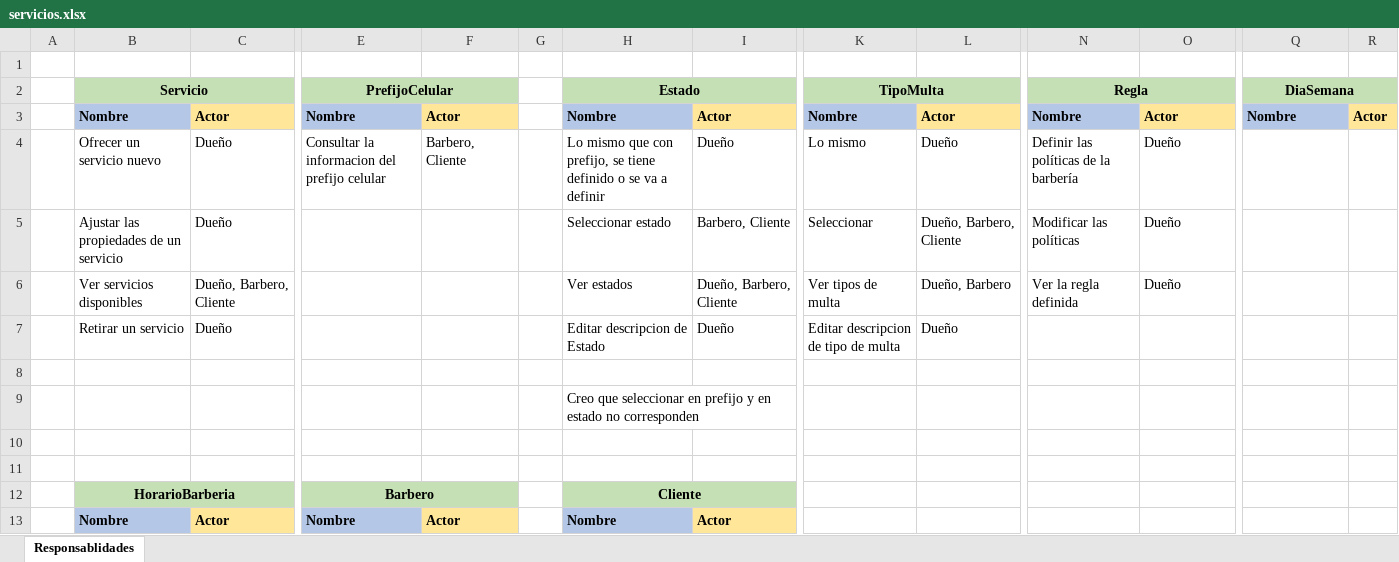
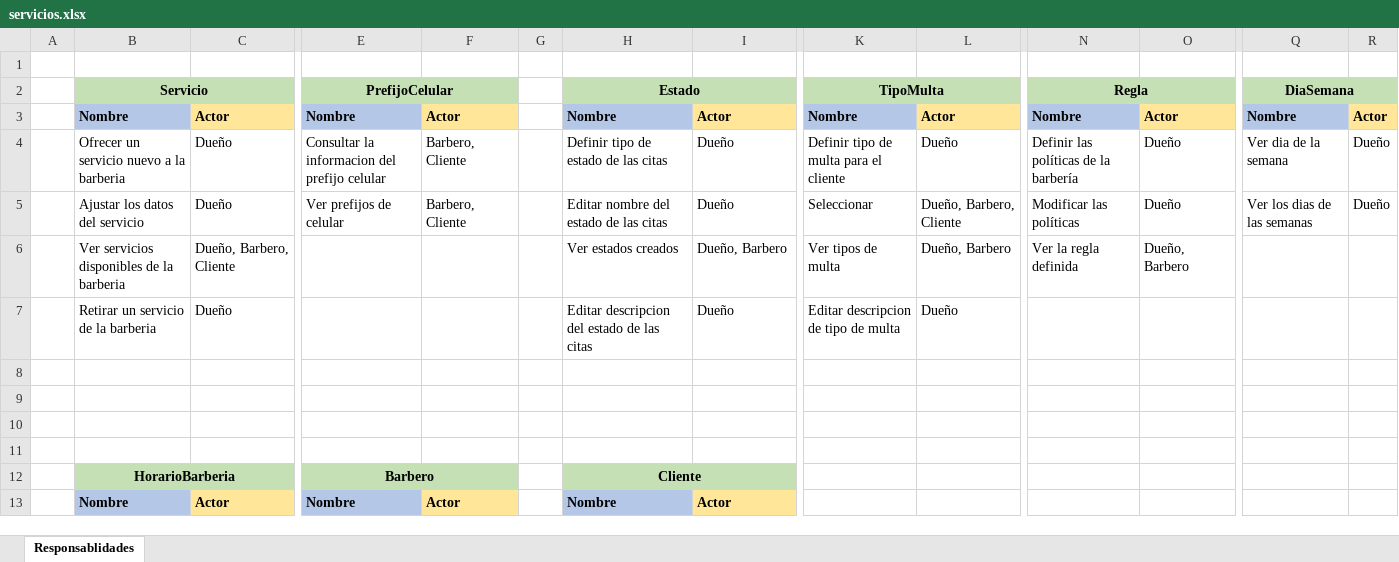
Before and after one commit to Leandro-Gomez-12345/Proyecto-extra-clase-DOO, an Excel workbook: servicios.xlsx, sheet Responsablidades, drawn as a sheet; only a part is shown, gaps mark what is left out; values as stored, in another font and other column widths than the file's, no borders; removed rows and columns are numbered as before the commit, all else as after; rows hold the shown columns only; the diff covers the shown part only; the diff names each change by its address in the sheet, - before the commit and + after, or states it on an @@ line.

Commit message:
Se definieron los servicios para el modelo de dominio

```diff
--- a/servicios.xlsx (sheet Responsablidades)
+++ b/servicios.xlsx (sheet Responsablidades)
-B4 (Servicio): Ofrecer un servicio nuevo
+B4 (Servicio): Ofrecer un servicio nuevo a la barberia
-H4 (Estado): Lo mismo que con prefijo, se tiene definido o se va a definir
+H4 (Estado): Definir tipo de estado de las citas
-K4 (TipoMulta): Lo mismo
+K4 (TipoMulta): Definir tipo de multa para el cliente
-Q4 (DiaSemana): (empty)
+Q4 (DiaSemana): Ver dia de la semana
-R4: (empty)
+R4: Dueño
-row 5:  | Ajustar las propiedades de un servicio | Dueño |  |  |  | Seleccionar estado | Barbero, Cliente | Seleccionar | Dueño, Barbero, Cliente | Modificar las políticas | Dueño
+row 5:  | Ajustar los datos del servicio | Dueño | Ver prefijos de celular | Barbero, Cliente |  | Editar nombre del estado de las citas | Dueño | Seleccionar | Dueño, Barbero, Cliente | Modificar las políticas | Dueño | Ver los dias de las semanas | Dueño
-B6 (Servicio): Ver servicios disponibles
+B6 (Servicio): Ver servicios disponibles de la barberia
-H6 (Estado): Ver estados
+H6 (Estado): Ver estados creados
-I6: Dueño, Barbero, Cliente
+I6: Dueño, Barbero
-O6: Dueño
+O6: Dueño, Barbero
-B7 (Servicio): Retirar un servicio
+B7 (Servicio): Retirar un servicio de la barberia
-H7 (Estado): Editar descripcion de Estado
+H7 (Estado): Editar descripcion del estado de las citas
-H9 (Estado): Creo que seleccionar en prefijo y en estado no corresponden
+H9 (Estado): (empty)
```
Also changed, not shown: 11 added rows, 3 removed rows and 10 edited cells elsewhere in this sheet, Modelo_enriquesido_2.xlsx.
